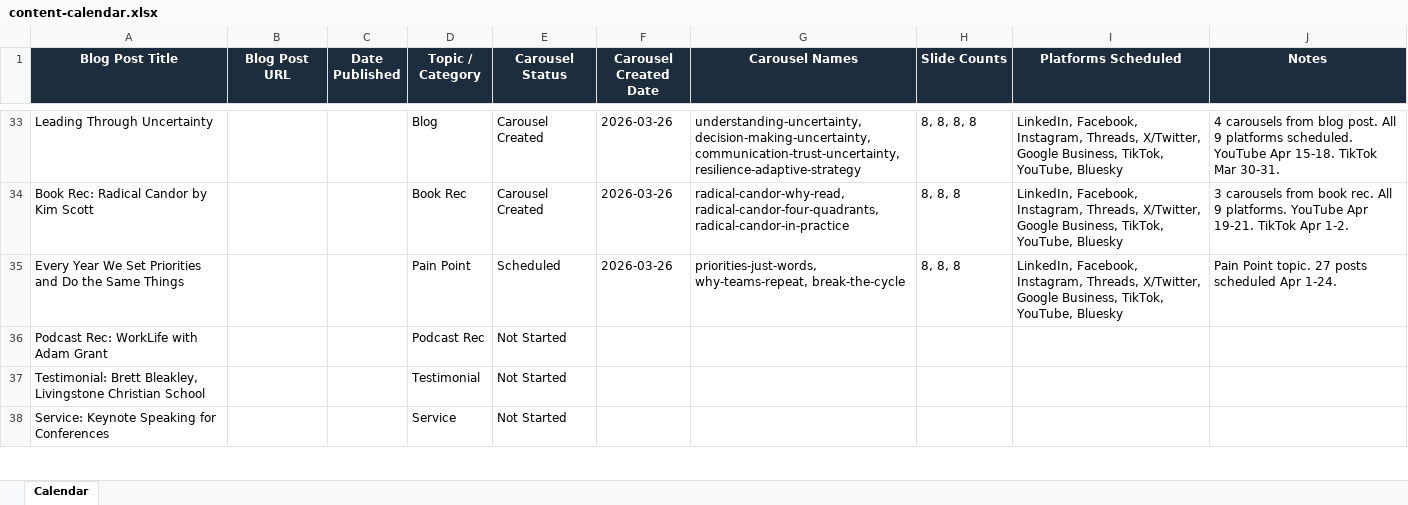
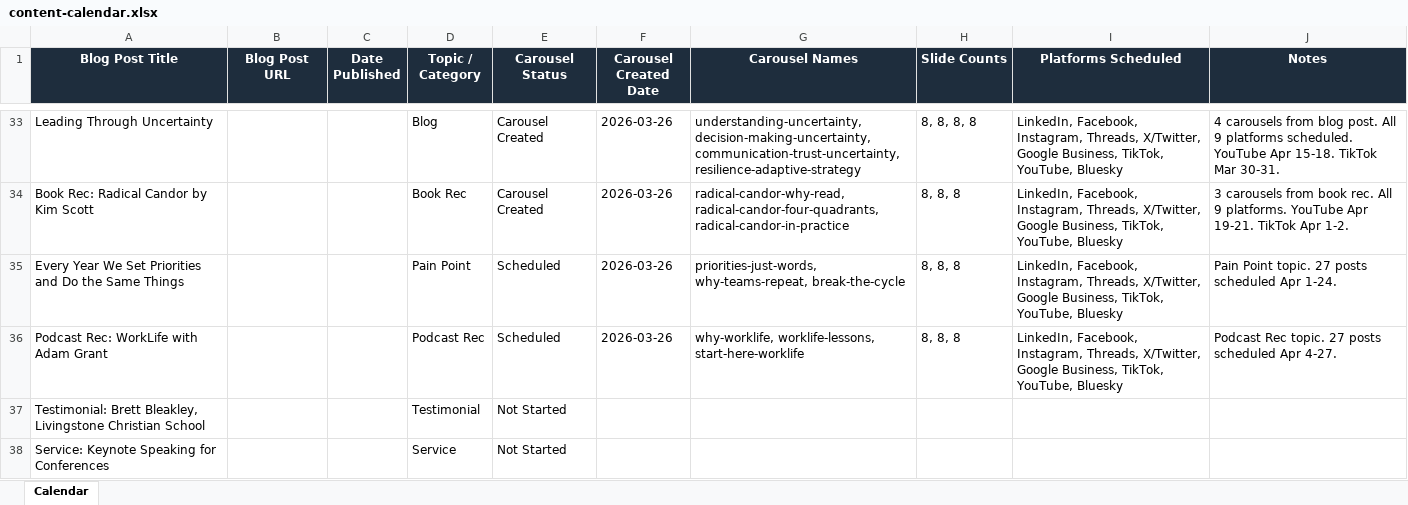
Before and after one commit to jonno-alt/social-images, an Excel workbook: carousel-data/content-calendar.xlsx, sheet Calendar, drawn as a sheet; only a part is shown, gaps mark what is left out; values as stored, in another font and other column widths than the file's, no borders; the diff names each change by its address in the sheet, - before the commit and + after, or states it on an @@ line.

Commit message:
Update content-calendar: Topic 4 scheduled

```diff
--- a/carousel-data/content-calendar.xlsx (sheet Calendar)
+++ b/carousel-data/content-calendar.xlsx (sheet Calendar)
-E36 (Carousel Status): Not Started
+E36 (Carousel Status): Scheduled
-F36 (Carousel Created Date): (empty)
+F36 (Carousel Created Date): 2026-03-26
-G36 (Carousel Names): (empty)
+G36 (Carousel Names): why-worklife, worklife-lessons, start-here-worklife
-H36 (Slide Counts): (empty)
+H36 (Slide Counts): 8, 8, 8
-I36 (Platforms Scheduled): (empty)
+I36 (Platforms Scheduled): LinkedIn, Facebook, Instagram, Threads, X/Twitter, Google Business, TikTok, YouTube, Bluesky
-J36 (Notes): (empty)
+J36 (Notes): Podcast Rec topic. 27 posts scheduled Apr 4-27.
```
